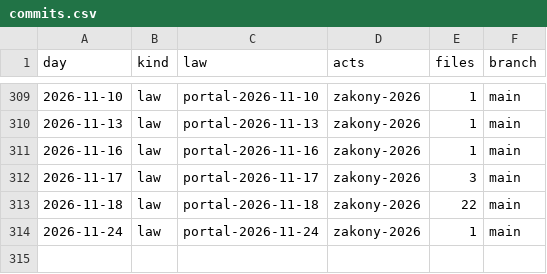
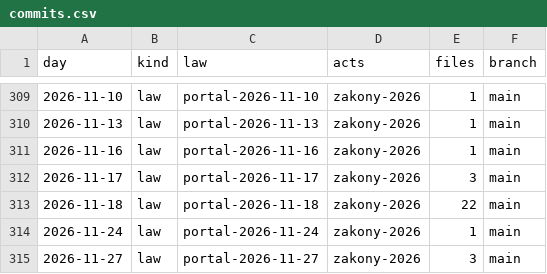
Before and after one commit to lexifina/russia-lipetsk-law, a CSV file: data/commits.csv, drawn as a sheet; only a part is shown, gaps mark what is left out.

Commit message:
Documentation, tables, tools and REPRODUCE.md
Appended 1 commits to db668890bacd; corpus sha256 3f99f648b36e27b222e435e627c3b66dfe150e9c8220714085733e83cf424135, data retrieved 2026-11-28.

Kind: documentation
Check: ru-pravo-lipetsk-20261128T054346Z

```diff
--- a/data/commits.csv
+++ b/data/commits.csv
@@ -314 +314,2 @@ day,kind,law,acts,files,branch
 2026-11-24,law,portal-2026-11-24,zakony-2026,1,main
+2026-11-27,law,portal-2026-11-27,zakony-2026,3,main
```
Also changed, not shown: data/laws.csv, data/provisions.tsv, 6 other files.
